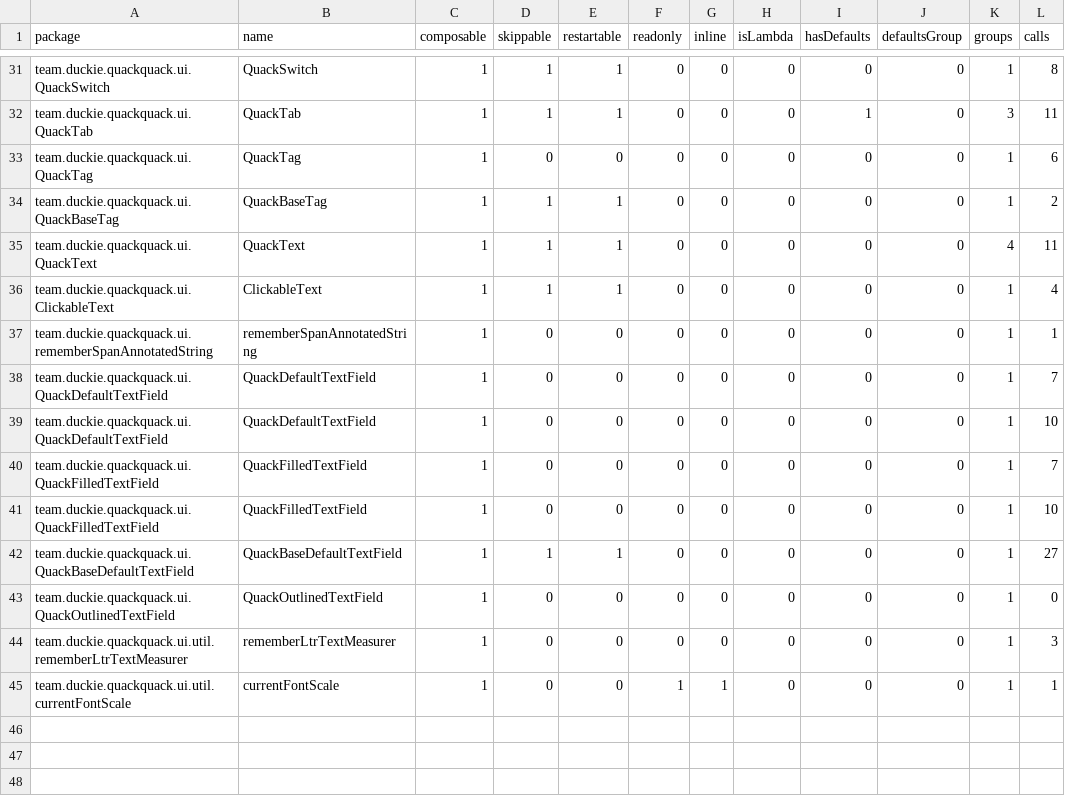
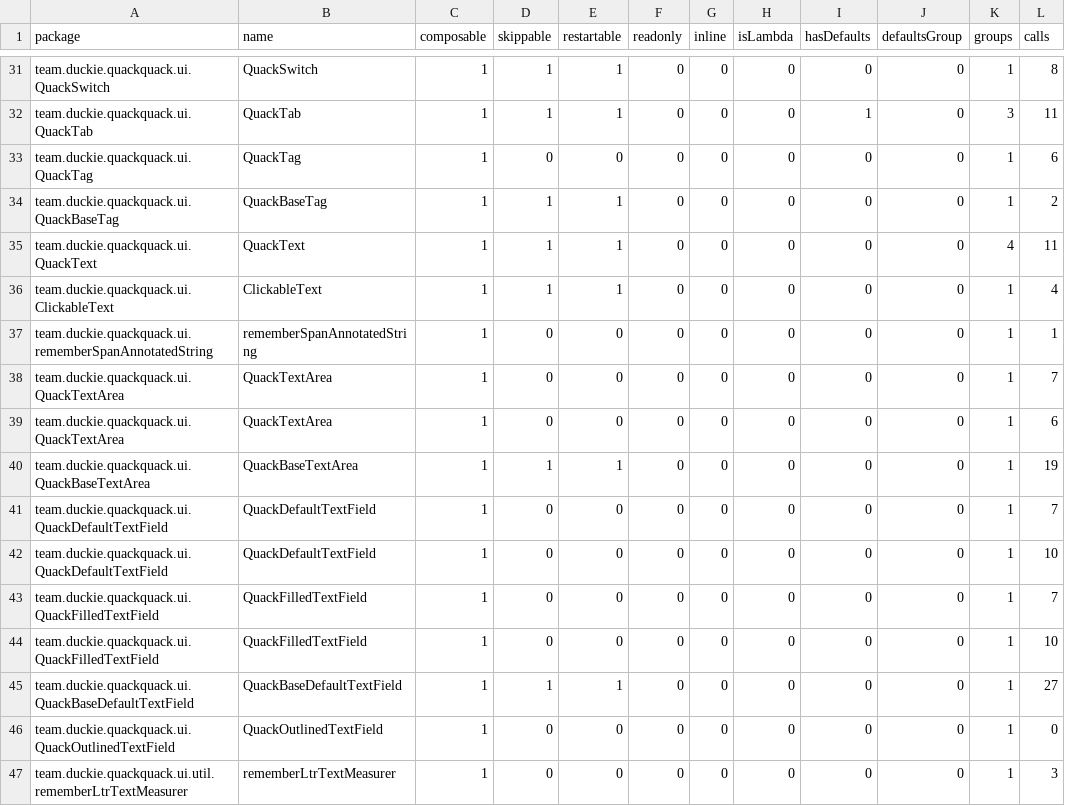
Before and after one commit to duckie-team/quack-quack-android, a CSV file: ui/report/compose-reports/ui_debug-composables.csv, drawn as a sheet; only a part is shown, gaps mark what is left out; the shorter side is filled out with more unchanged rows; the diff names each change by its address in the sheet, - before the commit and + after, or states it on an @@ line.

```diff
--- a/ui/report/compose-reports/ui_debug-composables.csv
+++ b/ui/report/compose-reports/ui_debug-composables.csv
+row 38: team.duckie.quackquack.ui.QuackTextArea | QuackTextArea | 1 | 0 | 0 | 0 | 0 | 0 | 0 | 0 | 1 | 7
+row 39: team.duckie.quackquack.ui.QuackTextArea | QuackTextArea | 1 | 0 | 0 | 0 | 0 | 0 | 0 | 0 | 1 | 6
+row 40: team.duckie.quackquack.ui.QuackBaseTextArea | QuackBaseTextArea | 1 | 1 | 1 | 0 | 0 | 0 | 0 | 0 | 1 | 19
```
Also changed, not shown: 5 other files.
